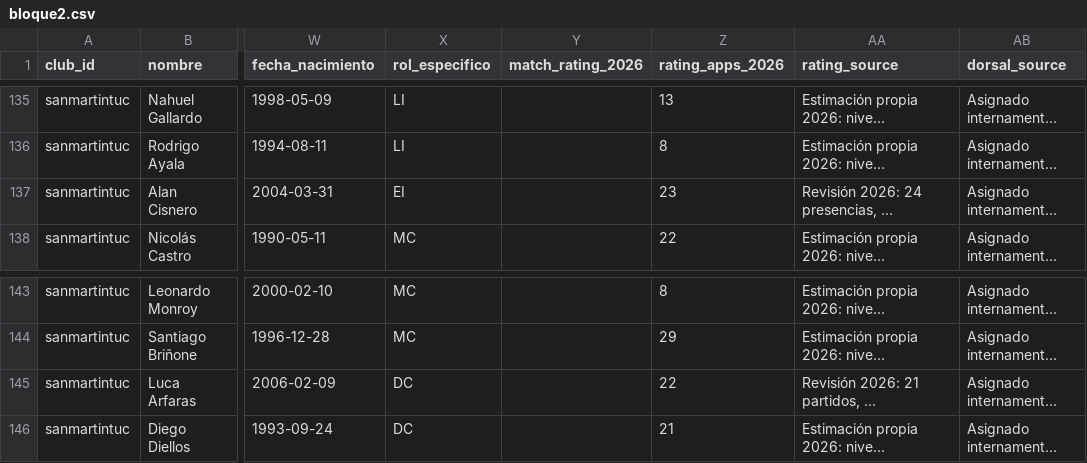
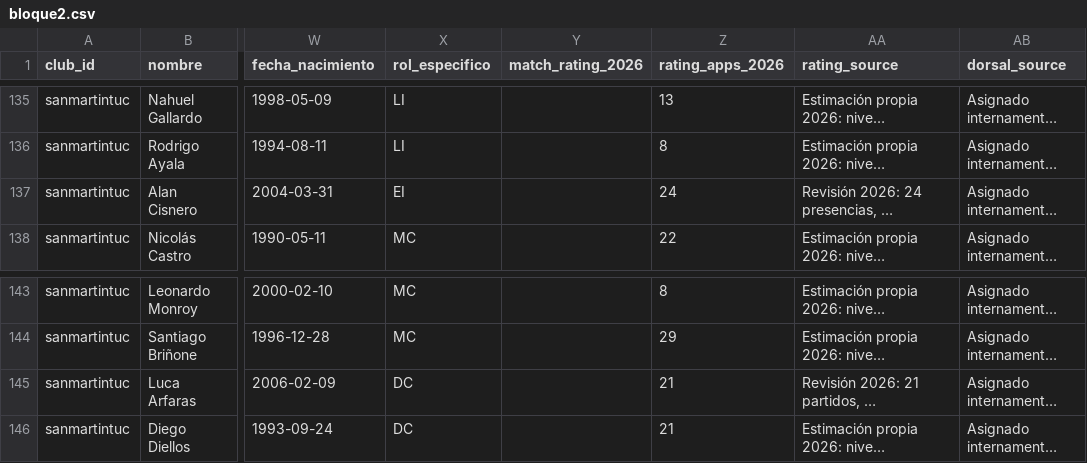
Before and after one commit to carp1901/liga-fc1, a CSV file: planteles/borradores/primera-nacional-2026/bloque2.csv, drawn as a sheet; only a part is shown, gaps mark what is left out; long unchanged cells end in …; the diff names each change by its address in the sheet, - before the commit and + after, or states it on an @@ line.

Commit message:
Corregir presencias verificadas de Alan Cisnero y Luca Arfaras

```diff
--- a/planteles/borradores/primera-nacional-2026/bloque2.csv
+++ b/planteles/borradores/primera-nacional-2026/bloque2.csv
-Z137 (rating_apps_2026): 23
+Z137 (rating_apps_2026): 24
-Z145 (rating_apps_2026): 22
+Z145 (rating_apps_2026): 21
```
